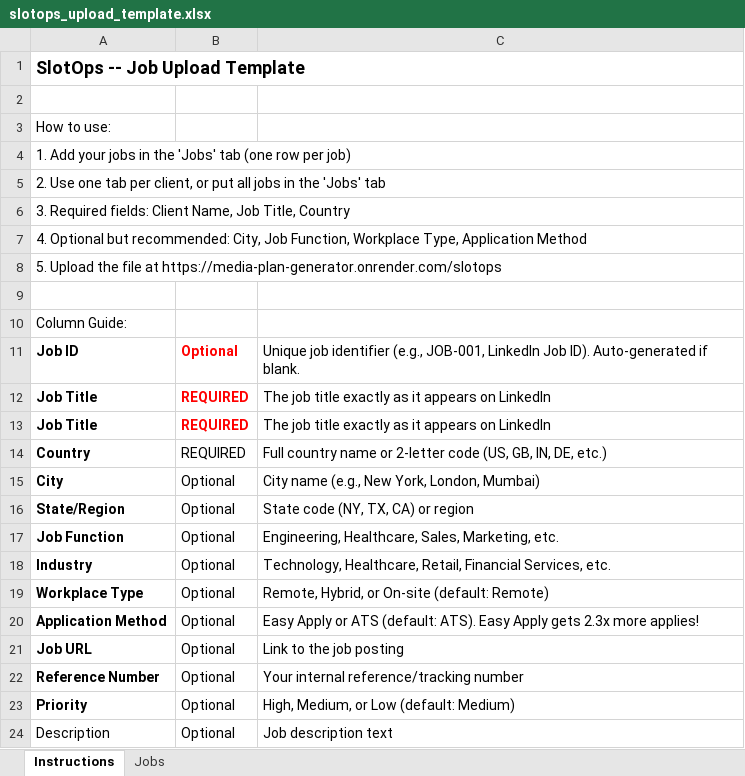
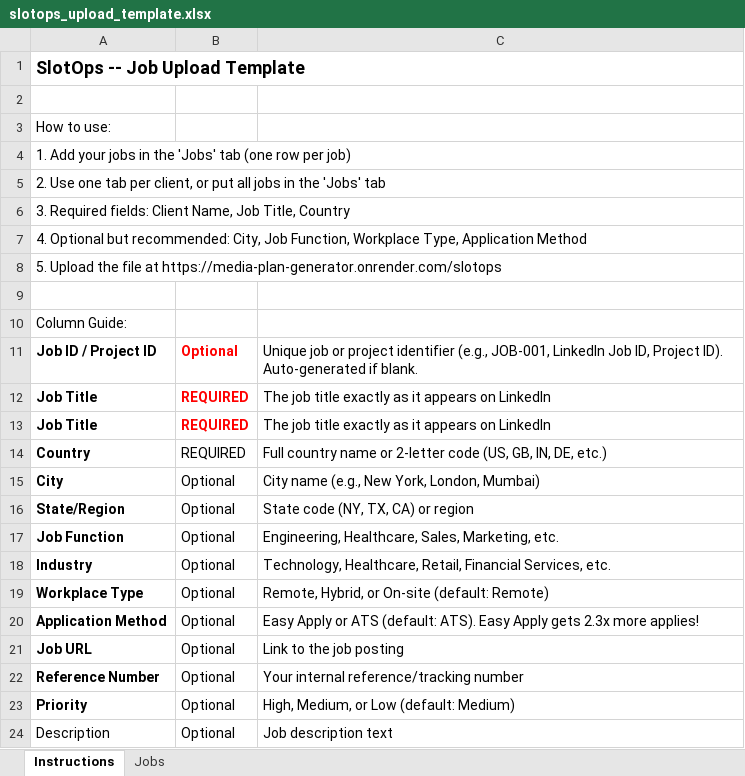
Before and after one commit to shubhamsingh-cell/media-plan-generator, an Excel workbook: data/slotops_upload_template.xlsx, sheet Instructions, drawn as a sheet; values as stored, in another font and other column widths than the file's, no borders; the diff names each change by its address in the sheet, - before the commit and + after, or states it on an @@ line.

```diff
--- a/data/slotops_upload_template.xlsx (sheet Instructions)
+++ b/data/slotops_upload_template.xlsx (sheet Instructions)
-A11: Job ID
+A11: Job ID / Project ID
-C11: Unique job identifier (e.g., JOB-001, LinkedIn Job ID). Auto-generated…
+C11: Unique job or project identifier (e.g., JOB-001, LinkedIn Job ID, Project ID). Auto-generated…
```
Also changed, not shown: sheet Jobs, 1 other file.
